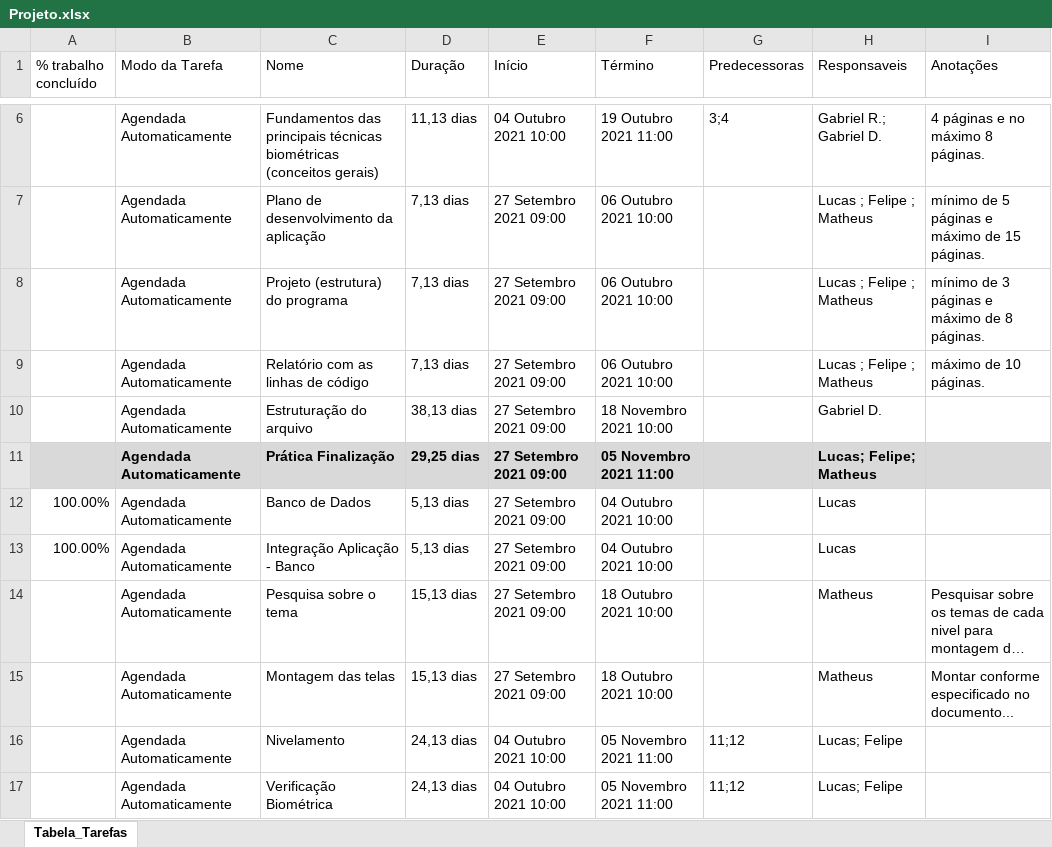
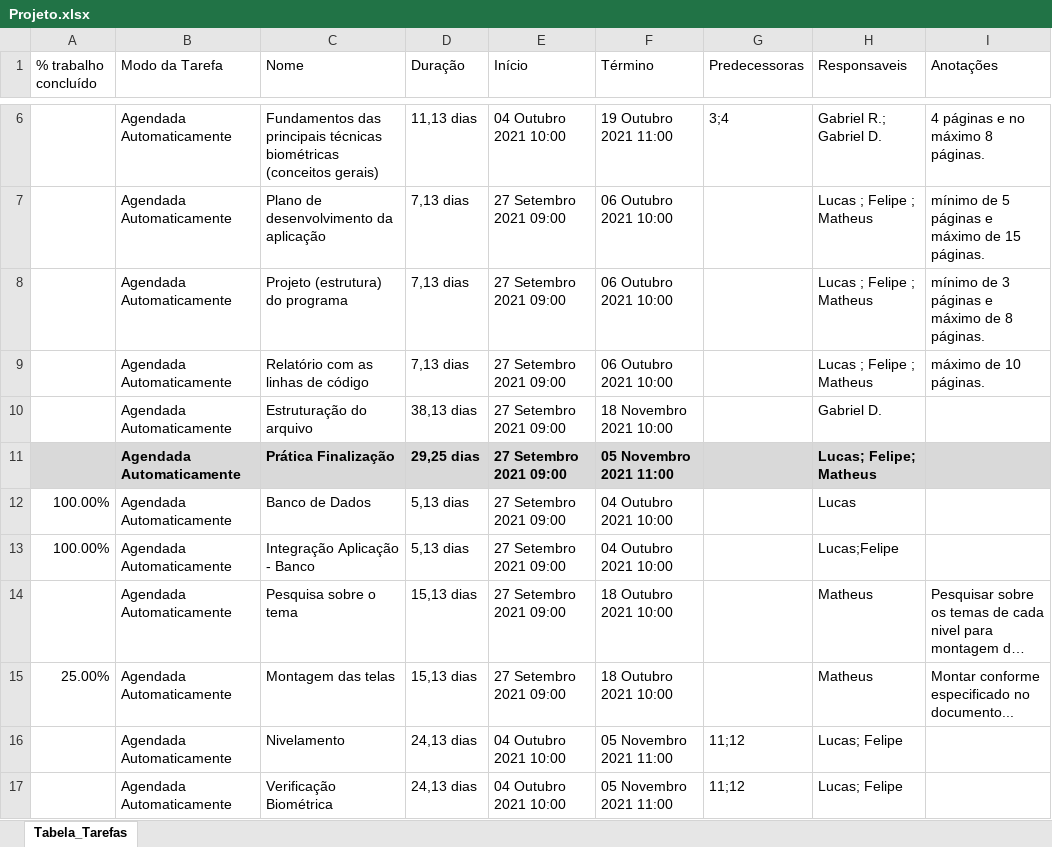
Before and after one commit to lucassansiq/verificacaoBiometrica, an Excel workbook: Documentação/Projeto.xlsx, sheet Tabela_Tarefas, drawn as a sheet; only a part is shown, gaps mark what is left out; long unchanged cells end in …; values as stored, in another font and other column widths than the file's, no borders; the diff names each change by its address in the sheet, - before the commit and + after, or states it on an @@ line.

```diff
--- a/Documentação/Projeto.xlsx (sheet Tabela_Tarefas)
+++ b/Documentação/Projeto.xlsx (sheet Tabela_Tarefas)
-H13 (Responsaveis): Lucas
+H13 (Responsaveis): Lucas;Felipe
-A15 (% trabalho concluído): (empty)
+A15 (% trabalho concluído): 25.00%
```
Also changed, not shown: 1 other file.
